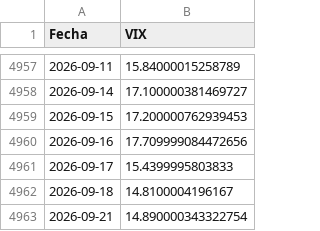
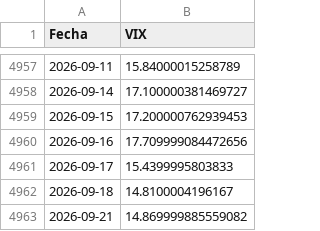
Before and after one commit to manumartinb/vix-term-structure, a CSV file: data/vix_spot.csv, drawn as a sheet; only a part is shown, gaps mark what is left out.

```diff
--- a/data/vix_spot.csv
+++ b/data/vix_spot.csv
@@ -4962,2 +4962,2 @@ Fecha,VIX
 2026-09-18,14.8100004196167
-2026-09-21,14.890000343322754
+2026-09-21,14.869999885559082
```
Also changed, not shown: data/spx_close.csv, data/vix_futuros_M1_M8.csv, 5 other files.
